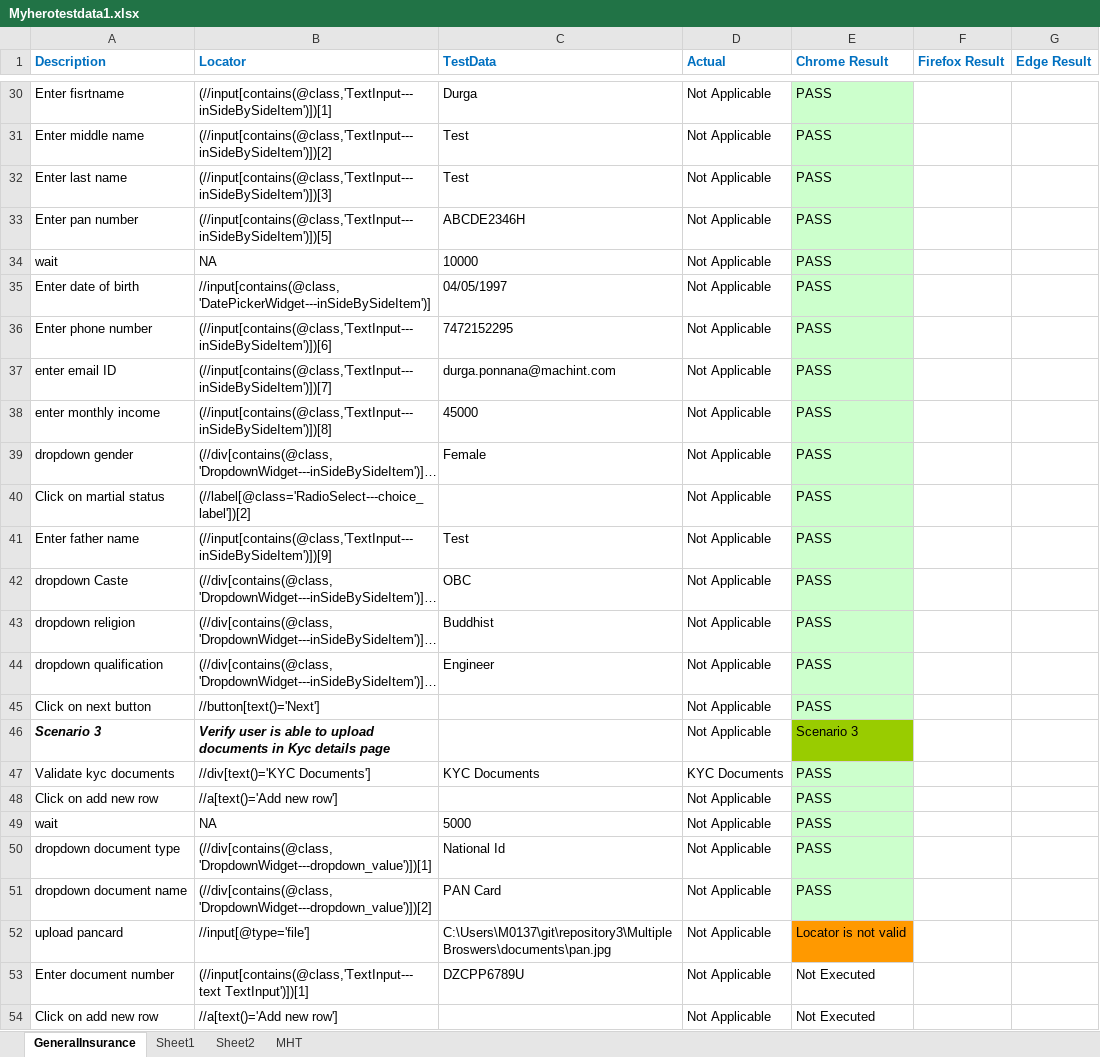
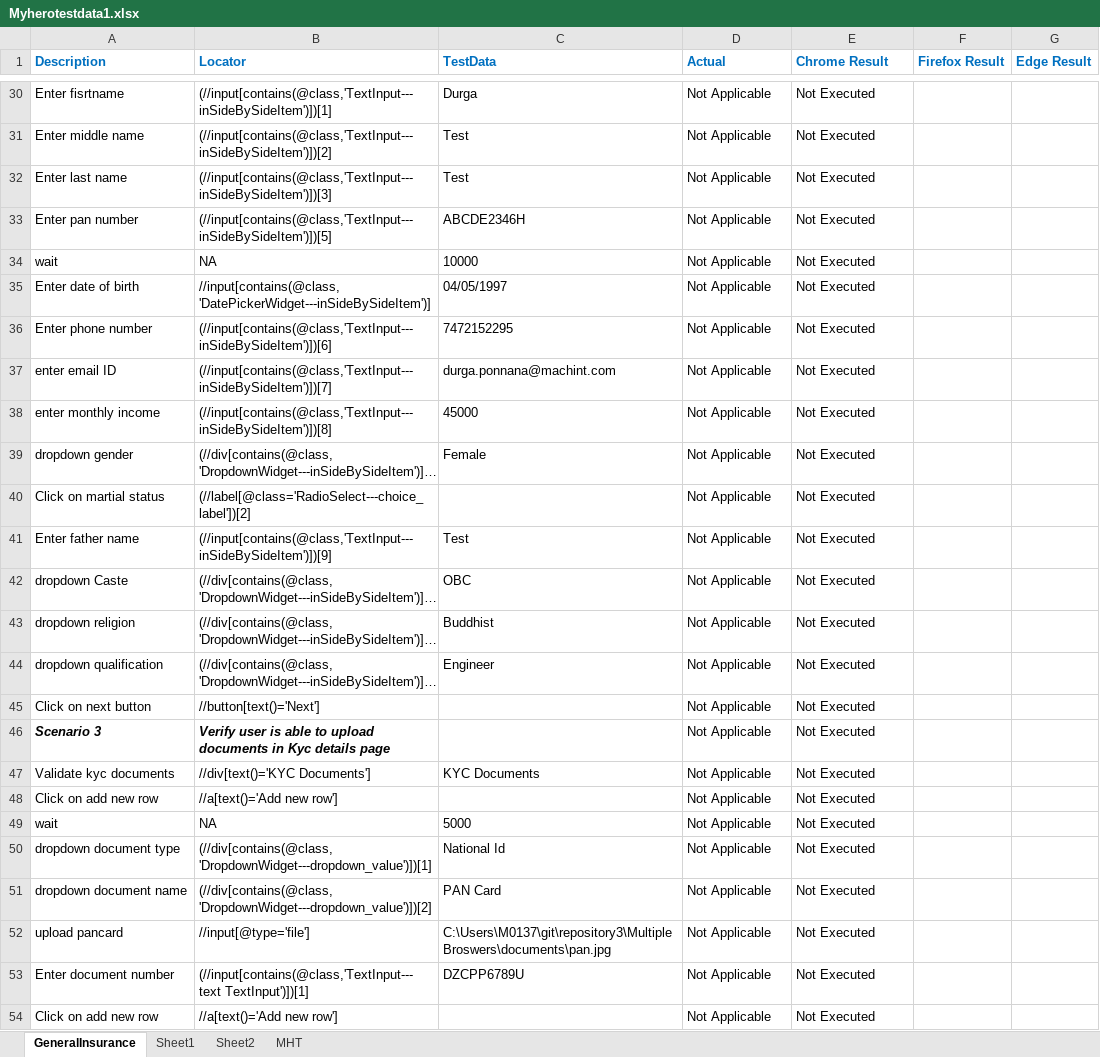
Before and after one commit to DurgaParameswari/MultipleBroswers, an Excel workbook: TestCasesinExcell/Myhero/Myherotestdata1.xlsx, sheet GeneralInsurance, drawn as a sheet; only a part is shown, gaps mark what is left out; long unchanged cells end in …; values as stored, in another font and other column widths than the file's, no borders; the diff covers the shown part only; the diff names each change by its address in the sheet, - before the commit and + after, or states it on an @@ line.

```diff
--- a/TestCasesinExcell/Myhero/Myherotestdata1.xlsx (sheet GeneralInsurance)
+++ b/TestCasesinExcell/Myhero/Myherotestdata1.xlsx (sheet GeneralInsurance)
-E30:E45 (Chrome Result): PASS
+E30:E45 (Chrome Result): Not Executed
-E30:E45 fill: #CCFFCC
+E30:E45 fill: none
-E46 (Chrome Result): Scenario 3
+E46 (Chrome Result): Not Executed
-E46 fill: #99CC00
+E46 fill: none
-D47 (Actual): KYC Documents
+D47 (Actual): Not Applicable
-E47:E51 (Chrome Result): PASS
+E47:E51 (Chrome Result): Not Executed
-E47:E51 fill: #CCFFCC
+E47:E51 fill: none
-E52 (Chrome Result): Locator is not valid
+E52 (Chrome Result): Not Executed
-E52 fill: #FF9900
+E52 fill: none
```
Also changed, not shown: 33 edited cells and cell formats elsewhere in this sheet, sheet Sheet1, 22 other files.
